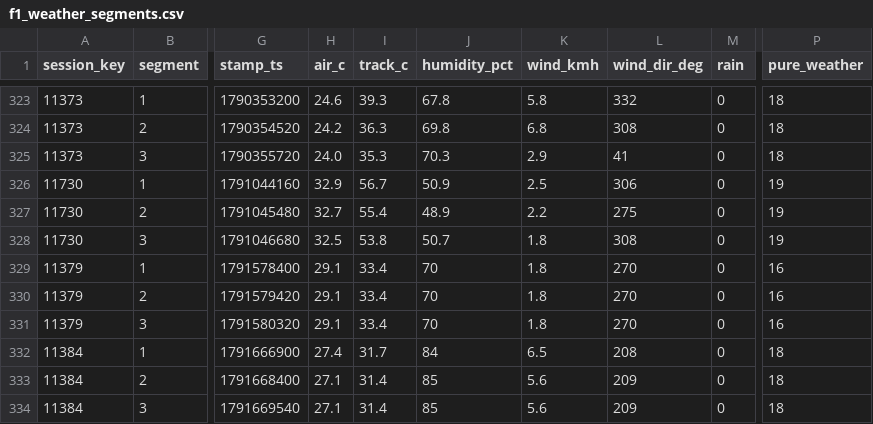
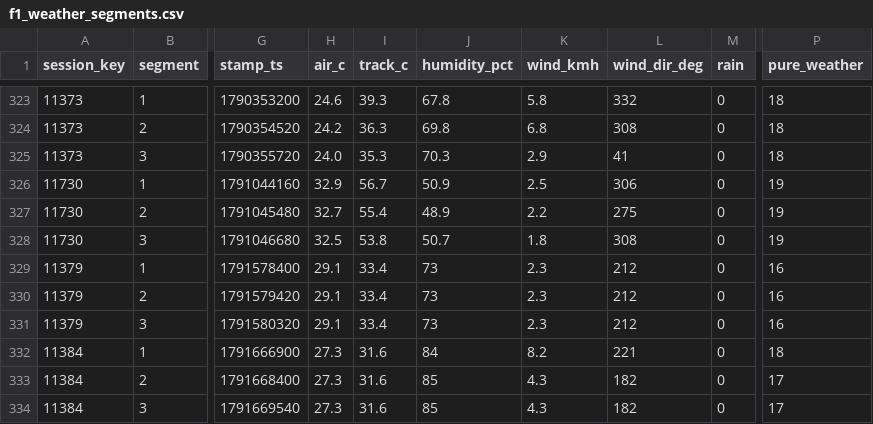
Before and after one commit to hammerwork/F1TrueConditions, a CSV file: data/f1_weather_segments.csv, drawn as a sheet; only a part is shown, gaps mark what is left out; the diff names each change by its address in the sheet, - before the commit and + after, or states it on an @@ line.

```diff
--- a/data/f1_weather_segments.csv
+++ b/data/f1_weather_segments.csv
-J329:J331 (humidity_pct): 70
+J329:J331 (humidity_pct): 73
-K329:K331 (wind_kmh): 1.8
+K329:K331 (wind_kmh): 2.3
-L329:L331 (wind_dir_deg): 270
+L329:L331 (wind_dir_deg): 212
-H332 (air_c): 27.4
+H332 (air_c): 27.3
-I332 (track_c): 31.7
+I332 (track_c): 31.6
-K332 (wind_kmh): 6.5
+K332 (wind_kmh): 8.2
-L332 (wind_dir_deg): 208
+L332 (wind_dir_deg): 221
-H333:H334 (air_c): 27.1
+H333:H334 (air_c): 27.3
-I333:I334 (track_c): 31.4
+I333:I334 (track_c): 31.6
-K333:K334 (wind_kmh): 5.6
+K333:K334 (wind_kmh): 4.3
-L333:L334 (wind_dir_deg): 209
+L333:L334 (wind_dir_deg): 182
-P333:P334 (pure_weather): 18
+P333:P334 (pure_weather): 17
```
Also changed, not shown: data/f1_weather_db.csv.
